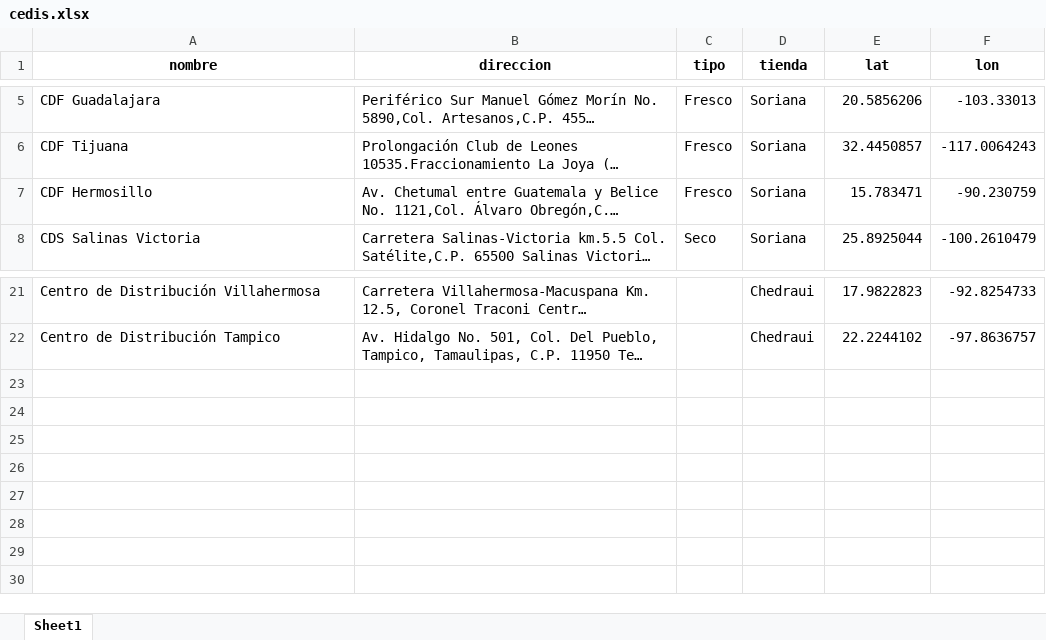
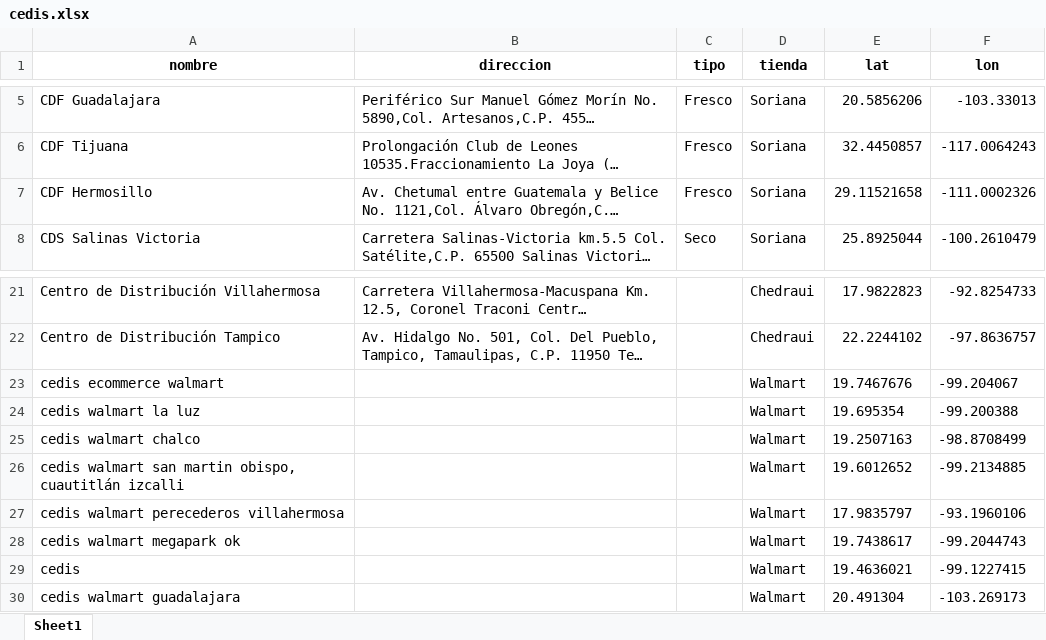
Before and after one commit to labdatos-se/cedis, an Excel workbook: cedis.xlsx, sheet Sheet1, drawn as a sheet; only a part is shown, gaps mark what is left out; long unchanged cells end in …; values as stored, in another font and other column widths than the file's, no borders; the diff names each change by its address in the sheet, - before the commit and + after, or states it on an @@ line.

Commit message:
Update cedis.xlsx

```diff
--- a/cedis.xlsx (sheet Sheet1)
+++ b/cedis.xlsx (sheet Sheet1)
-E7 (lat): 15.783471
+E7 (lat): 29.11521658
-F7 (lon): -90.230759
+F7 (lon): -111.0002326
+row 23: cedis ecommerce walmart |  |  | Walmart | 19.7467676 | -99.204067
+row 24: cedis walmart la luz |  |  | Walmart | 19.695354 | -99.200388
+row 25: cedis walmart chalco |  |  | Walmart | 19.2507163 | -98.8708499
+row 26: cedis walmart san martin obispo, cuautitlán izcalli |  |  | Walmart | 19.6012652 | -99.2134885
+row 27: cedis walmart perecederos villahermosa |  |  | Walmart | 17.9835797 | -93.1960106
+row 28: cedis walmart megapark ok |  |  | Walmart | 19.7438617 | -99.2044743
+row 29: cedis |  |  | Walmart | 19.4636021 | -99.1227415
+row 30: cedis walmart guadalajara |  |  | Walmart | 20.491304 | -103.269173
```
